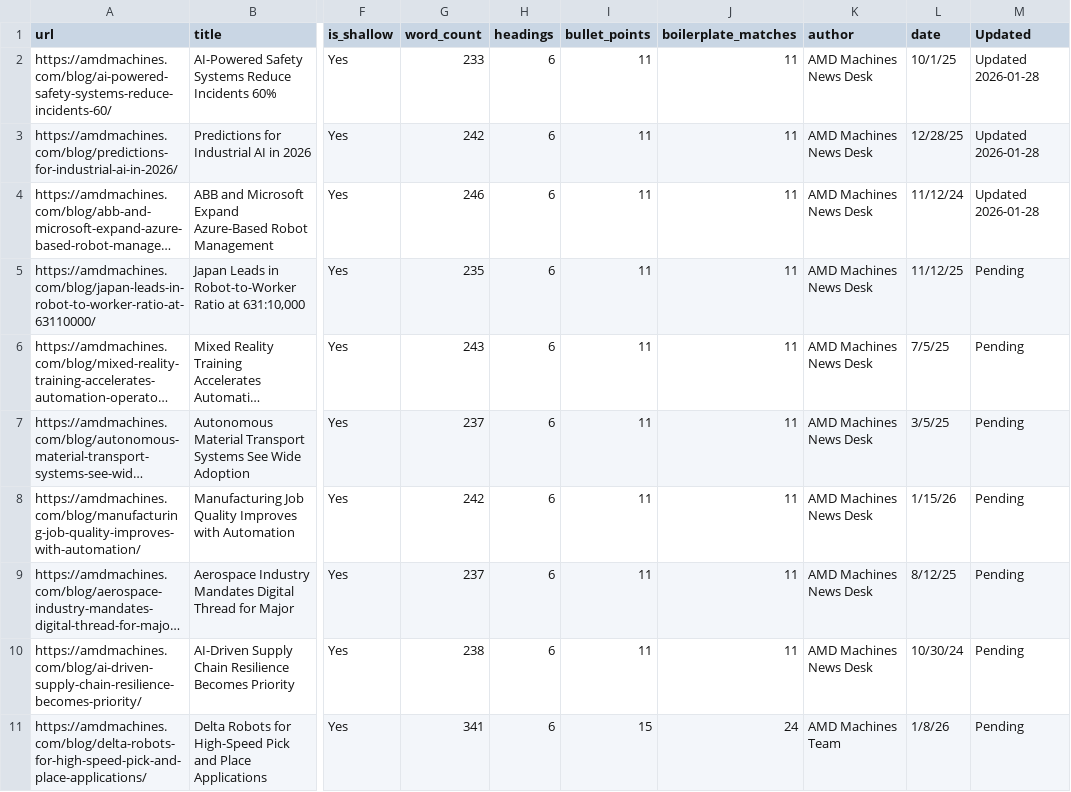
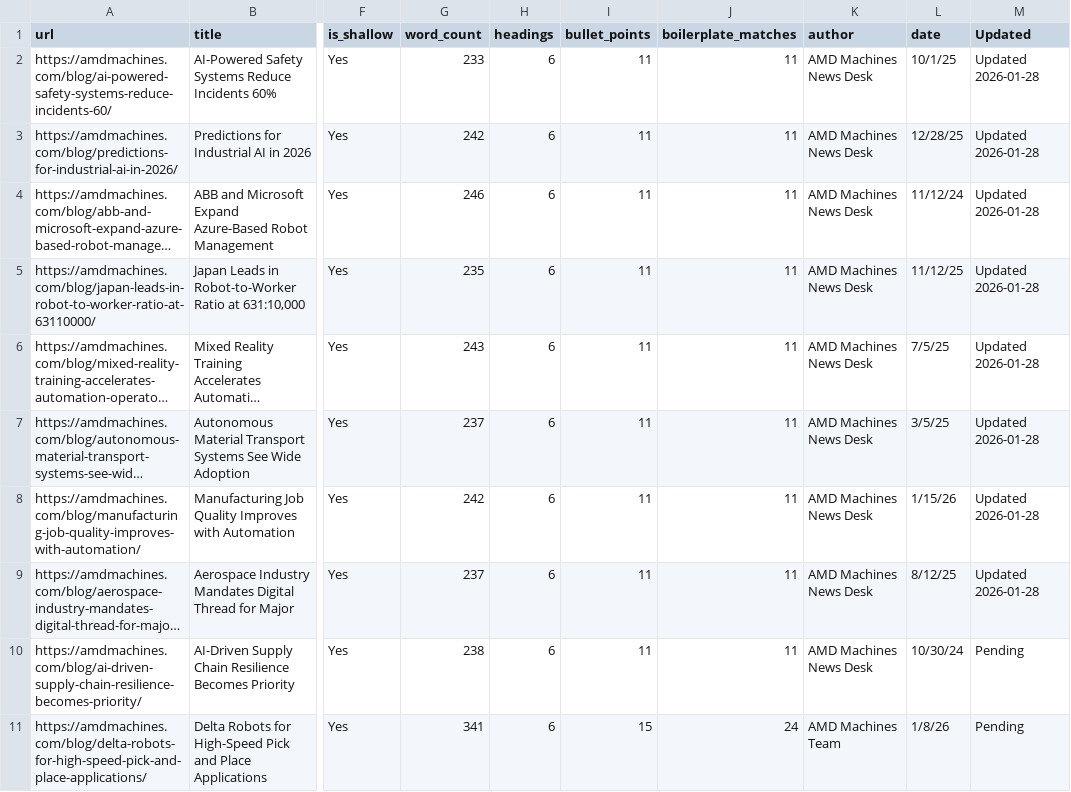
Before and after one commit to erdmannjuan/amd-site, a CSV file: Instructions/blog_content_audit.csv, drawn as a sheet; only a part is shown, gaps mark what is left out; long unchanged cells end in …; the diff names each change by its address in the sheet, - before the commit and + after, or states it on an @@ line.

```diff
--- a/Instructions/blog_content_audit.csv
+++ b/Instructions/blog_content_audit.csv
-M5:M9 (Updated): Pending
+M5:M9 (Updated): Updated 2026-01-28
```
Also changed, not shown: 5 other files.
